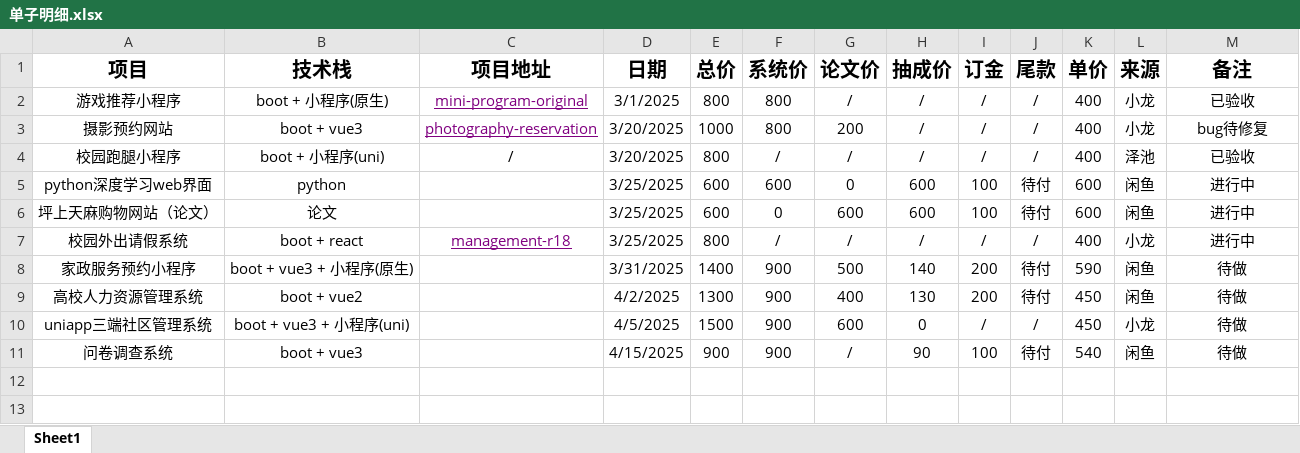
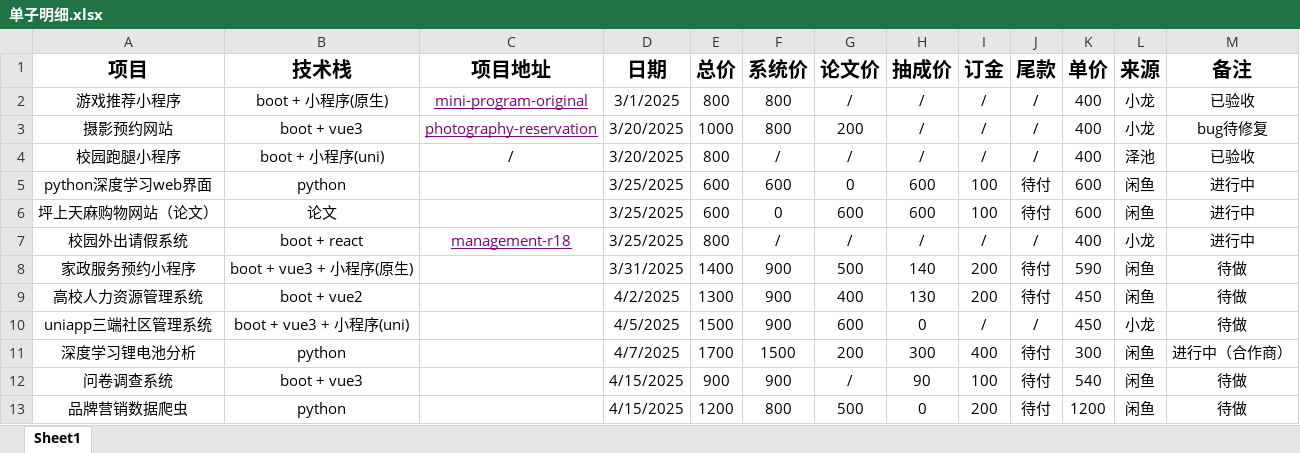
Before and after one commit to ixcw/note, an Excel workbook: job/单子明细.xlsx, sheet Sheet1, drawn as a sheet; values as stored, in another font and other column widths than the file's, no borders; the diff names each change by its address in the sheet, - before the commit and + after, or states it on an @@ line.

```diff
--- a/job/单子明细.xlsx (sheet Sheet1)
+++ b/job/单子明细.xlsx (sheet Sheet1)
+row 11: 深度学习锂电池分析 | python |  | 4/7/2025 | 1700 | 1500 | 200 | 300 | 400 | 待付 | 300 | 闲鱼 | 进行中（合作商）
+row 13: 品牌营销数据爬虫 | python |  | 4/15/2025 | 1200 | 800 | 500 | 0 | 200 | 待付 | 1200 | 闲鱼 | 待做
```
Also changed, not shown: 3 other files.
